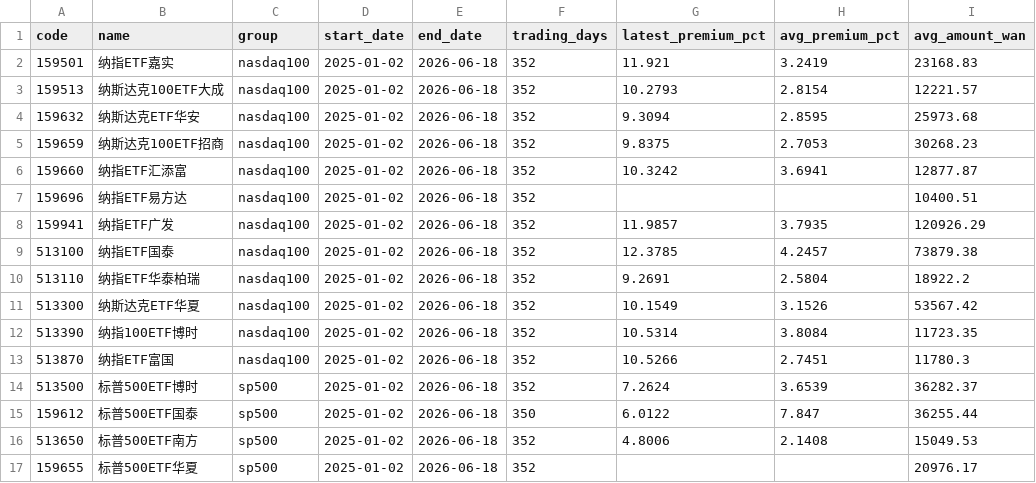
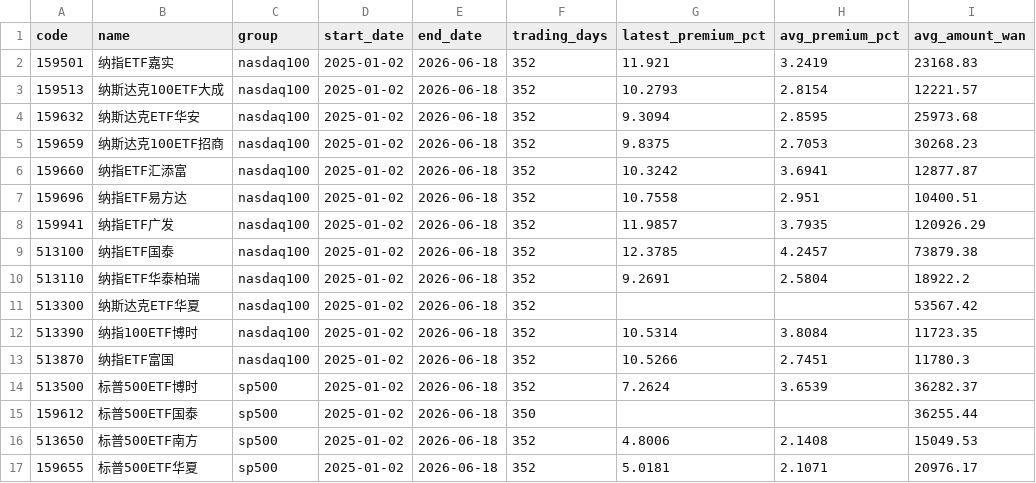
Before and after one commit to laoganbu1657-hash/nasdaq-etf-monitor, a CSV file: data/summary.csv, drawn as a sheet.

```diff
--- a/data/summary.csv
+++ b/data/summary.csv
@@ -6,3 +6,3 @@ code,name,group,start_date,end_date,trading_days,latest_premium_pct,avg_premium_
 159660,纳指ETF汇添富,nasdaq100,2025-01-02,2026-06-18,352,10.3242,3.6941,12877.87
-159696,纳指ETF易方达,nasdaq100,2025-01-02,2026-06-18,352,,,10400.51
+159696,纳指ETF易方达,nasdaq100,2025-01-02,2026-06-18,352,10.7558,2.951,10400.51
 159941,纳指ETF广发,nasdaq100,2025-01-02,2026-06-18,352,11.9857,3.7935,120926.29
@@ -10,3 +10,3 @@ code,name,group,start_date,end_date,trading_days,latest_premium_pct,avg_premium_
 513110,纳指ETF华泰柏瑞,nasdaq100,2025-01-02,2026-06-18,352,9.2691,2.5804,18922.2
-513300,纳斯达克ETF华夏,nasdaq100,2025-01-02,2026-06-18,352,10.1549,3.1526,53567.42
+513300,纳斯达克ETF华夏,nasdaq100,2025-01-02,2026-06-18,352,,,53567.42
 513390,纳指100ETF博时,nasdaq100,2025-01-02,2026-06-18,352,10.5314,3.8084,11723.35
@@ -14,4 +14,4 @@ code,name,group,start_date,end_date,trading_days,latest_premium_pct,avg_premium_
 513500,标普500ETF博时,sp500,2025-01-02,2026-06-18,352,7.2624,3.6539,36282.37
-159612,标普500ETF国泰,sp500,2025-01-02,2026-06-18,350,6.0122,7.847,36255.44
+159612,标普500ETF国泰,sp500,2025-01-02,2026-06-18,350,,,36255.44
 513650,标普500ETF南方,sp500,2025-01-02,2026-06-18,352,4.8006,2.1408,15049.53
-159655,标普500ETF华夏,sp500,2025-01-02,2026-06-18,352,,,20976.17
+159655,标普500ETF华夏,sp500,2025-01-02,2026-06-18,352,5.0181,2.1071,20976.17
```
Also changed, not shown: 3 other files.
